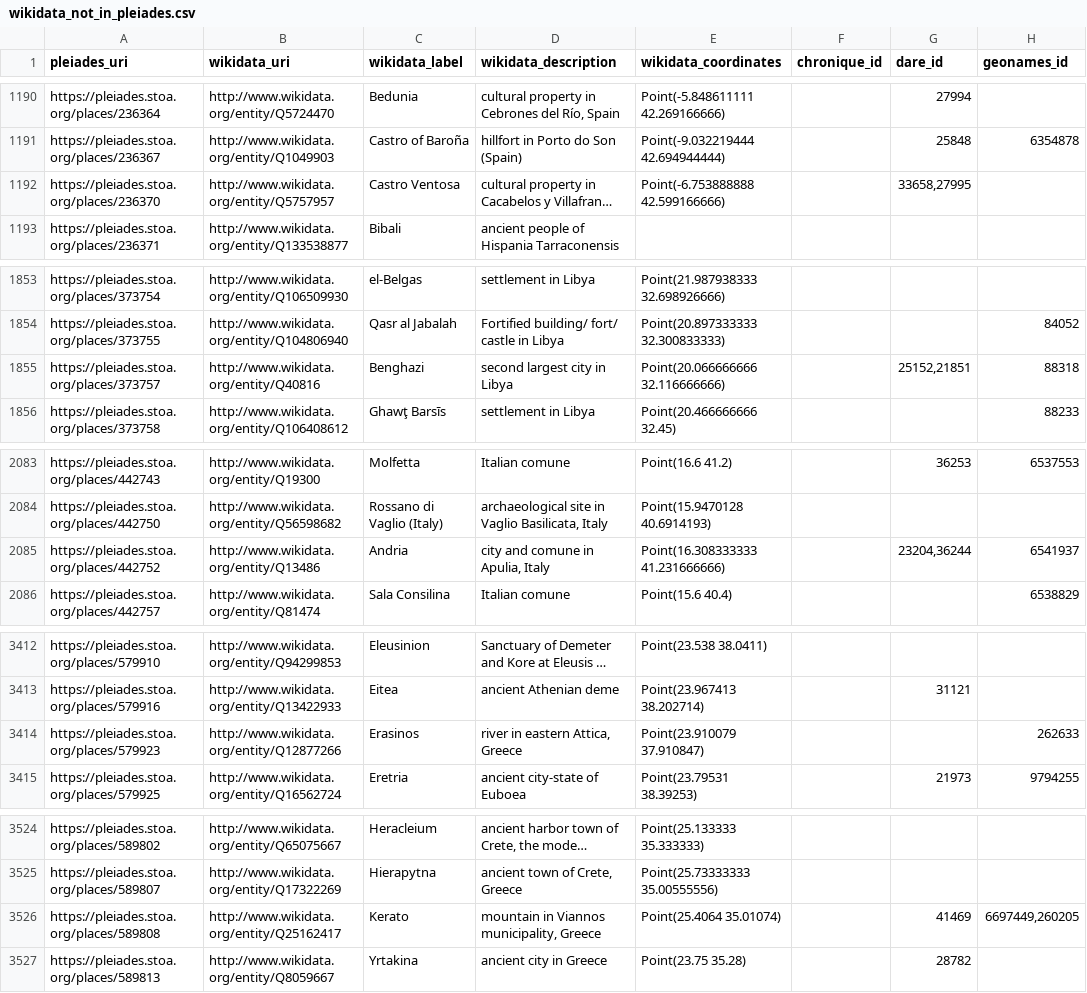
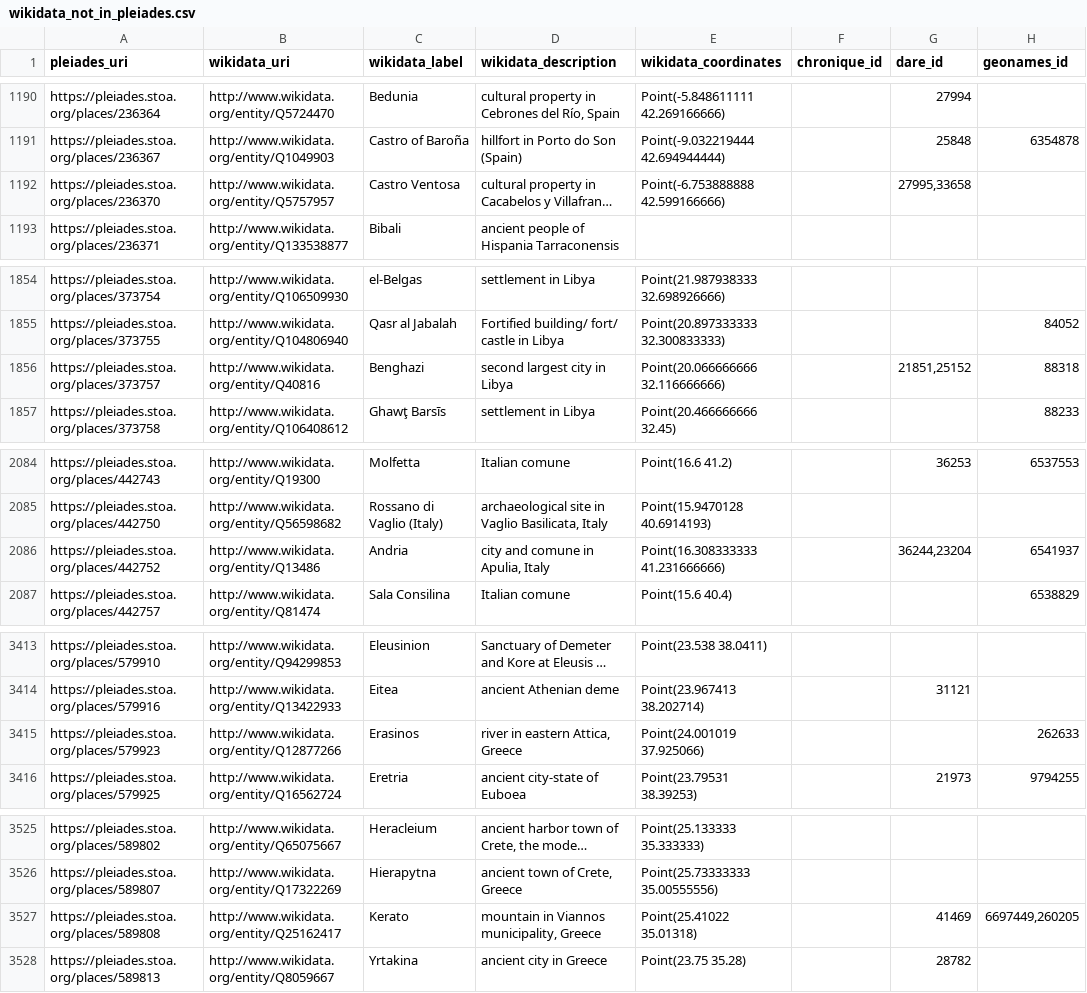
Before and after one commit to isawnyu/pleiades_wikidata, a CSV file: data/wikidata_not_in_pleiades.csv, drawn as a sheet; only a part is shown, gaps mark what is left out; long unchanged cells end in …; addresses are those after the commit; the diff covers the shown part only; the diff names each change by its address in the sheet, - before the commit and + after, or states it on an @@ line.

Commit message:
updated pleiades wikidata: 14,664 Wikidata entities include a Pleiades ID property and 8,789 Pleiades entities include a Wikidata ID property. Of these, 8,772 are mutual (bidirectional). There are: 4,561 Pleiades resources to which Wikidata links can be added after they are checked; 17 Wikidata items to which Pleiades IDs can be added after they are checked; 74 Wikidata items that each link to more than one Pleiades ID (violates the Wikidata 'single-value constraint'); and 1,160 Pleiades resources to each of which more than one Wikidata Item link (violates the Wikidata 'distinct-values constraint').

```diff
--- a/data/wikidata_not_in_pleiades.csv
+++ b/data/wikidata_not_in_pleiades.csv
-G1192 (dare_id): 33658,27995
+G1192 (dare_id): 27995,33658
-G1856 (dare_id): 25152,21851
+G1856 (dare_id): 21851,25152
-G2086 (dare_id): 23204,36244
+G2086 (dare_id): 36244,23204
-E3415 (wikidata_coordinates): Point(23.910079 37.910847)
+E3415 (wikidata_coordinates): Point(24.001019 37.925066)
-E3527 (wikidata_coordinates): Point(25.4064 35.01074)
+E3527 (wikidata_coordinates): Point(25.41022 35.01318)
```
Also changed, not shown: 1 added row, 21 removed rows and 3 edited cells elsewhere in this file, 2 other files.
